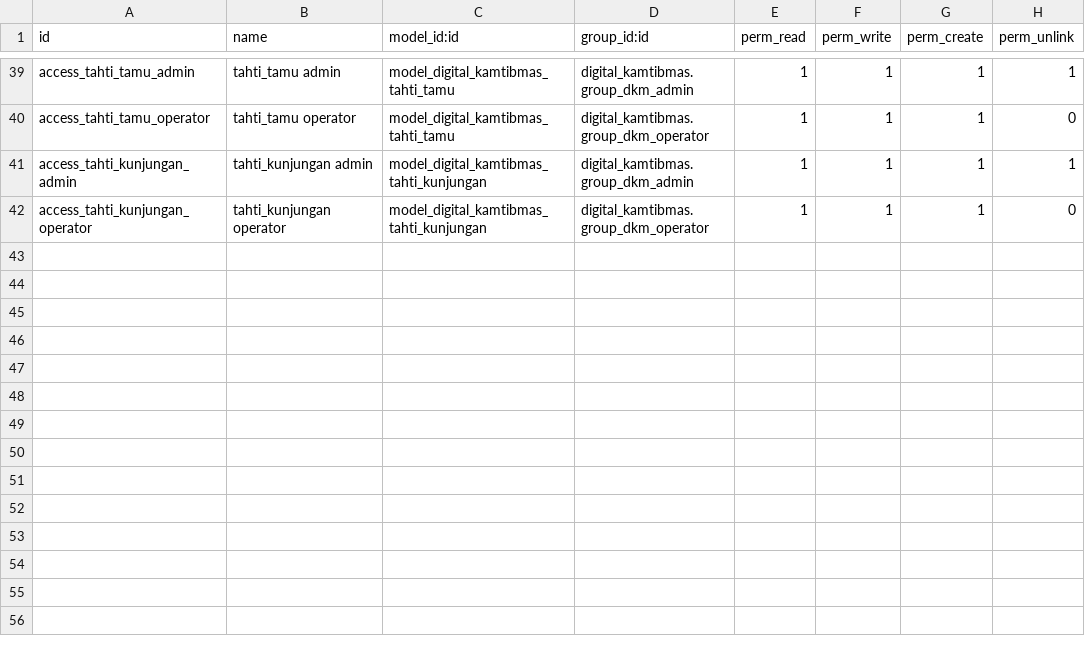
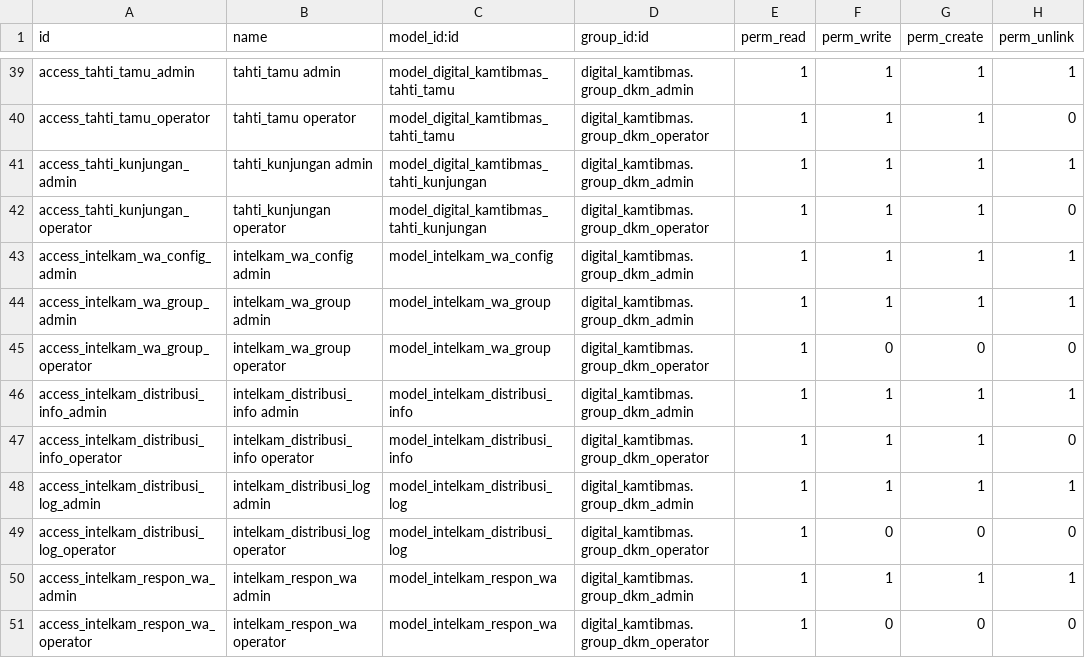
Before and after one commit to rofianto507/digital-kamtibmas, a CSV file: security/ir.model.access.csv, drawn as a sheet; only a part is shown, gaps mark what is left out.

Commit message:
feat: Implement Intelkam WhatsApp distribution and response management
- Added models for managing WhatsApp distribution information (`intelkam.distribusi.info`), including fields for message content, status tracking, and logs.
- Created a model for incoming WhatsApp responses (`intelkam.respon.wa`) with fields for sender information, message content, and media handling.
- Developed a configuration model for Wablas API integration (`intelkam.wa.config`) to manage API settings and connection testing.
- Introduced a model for WhatsApp groups (`intelkam.wa.group`) to manage group information and link to distribution and response records.
- Implemented views for managing configurations, groups, distributions, and responses, including forms, lists, and search functionalities.
- Added notification and status tracking features for message delivery and response handling.

```diff
--- a/security/ir.model.access.csv
+++ b/security/ir.model.access.csv
@@ -42 +42,10 @@ access_tahti_kunjungan_admin,tahti_kunjungan admin,model_digital_kamtibmas_tahti
 access_tahti_kunjungan_operator,tahti_kunjungan operator,model_digital_kamtibmas_tahti_kunjungan,digital_kamtibmas.group_dkm_operator,1,1,1,0
+access_intelkam_wa_config_admin,intelkam_wa_config admin,model_intelkam_wa_config,digital_kamtibmas.group_dkm_admin,1,1,1,1
+access_intelkam_wa_group_admin,intelkam_wa_group admin,model_intelkam_wa_group,digital_kamtibmas.group_dkm_admin,1,1,1,1
+access_intelkam_wa_group_operator,intelkam_wa_group operator,model_intelkam_wa_group,digital_kamtibmas.group_dkm_operator,1,0,0,0
+access_intelkam_distribusi_info_admin,intelkam_distribusi_info admin,model_intelkam_distribusi_info,digital_kamtibmas.group_dkm_admin,1,1,1,1
+access_intelkam_distribusi_info_operator,intelkam_distribusi_info operator,model_intelkam_distribusi_info,digital_kamtibmas.group_dkm_operator,1,1,1,0
+access_intelkam_distribusi_log_admin,intelkam_distribusi_log admin,model_intelkam_distribusi_log,digital_kamtibmas.group_dkm_admin,1,1,1,1
+access_intelkam_distribusi_log_operator,intelkam_distribusi_log operator,model_intelkam_distribusi_log,digital_kamtibmas.group_dkm_operator,1,0,0,0
+access_intelkam_respon_wa_admin,intelkam_respon_wa admin,model_intelkam_respon_wa,digital_kamtibmas.group_dkm_admin,1,1,1,1
+access_intelkam_respon_wa_operator,intelkam_respon_wa operator,model_intelkam_respon_wa,digital_kamtibmas.group_dkm_operator,1,0,0,0
```
Also changed, not shown: 15 other files.
